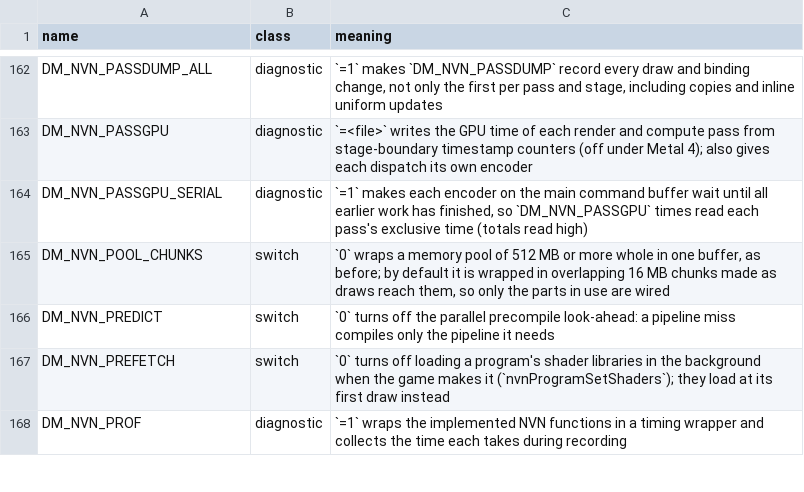
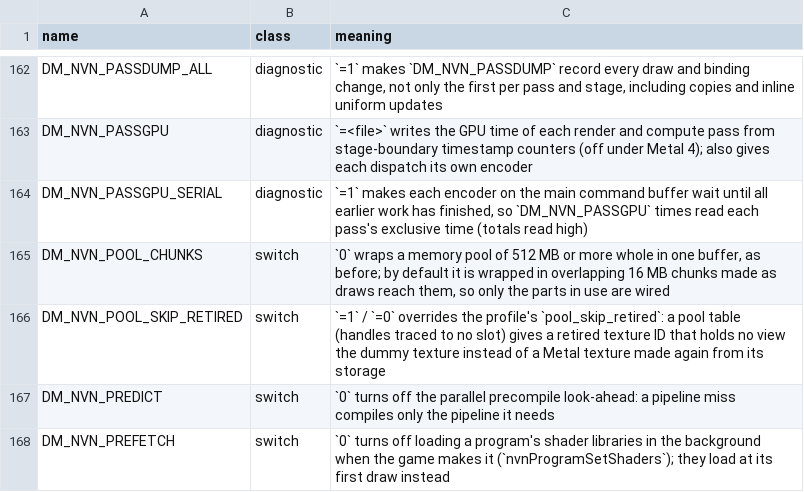
Before and after one commit to AnkMister/nxnative, a TSV file: docs/env_switches.tsv, drawn as a sheet; only a part is shown, gaps mark what is left out; the shorter side is filled out with more unchanged rows.

Commit message:
Port submission-aware retired pool policy from PR #1393

```diff
--- a/docs/env_switches.tsv
+++ b/docs/env_switches.tsv
@@ -165,2 +165,3 @@ DM_NVN_PASSGPU_SERIAL	diagnostic	`=1` makes each encoder on the main command buf
 DM_NVN_POOL_CHUNKS	switch	`0` wraps a memory pool of 512 MB or more whole in one buffer, as before; by default it is wrapped in overlapping 16 MB chunks made as draws reach them, so only the parts in use are wired
+DM_NVN_POOL_SKIP_RETIRED	switch	`=1` / `=0` overrides the profile's `pool_skip_retired`: a pool table (handles traced to no slot) gives a retired texture ID that holds no view the dummy texture instead of a Metal texture made again from its storage
 DM_NVN_PREDICT	switch	`0` turns off the parallel precompile look-ahead: a pipeline miss compiles only the pipeline it needs
```
Also changed, not shown: 7 other files.
